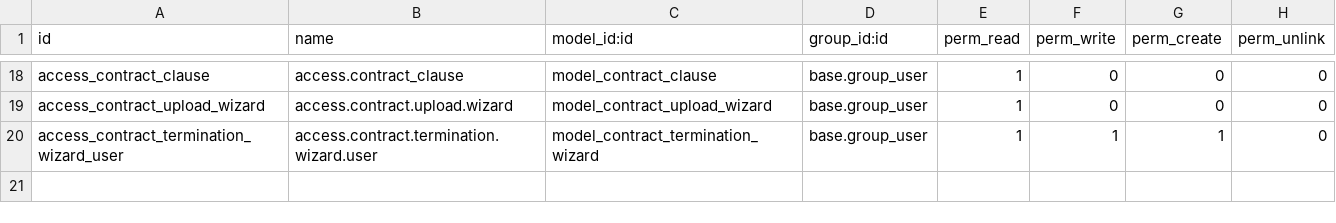
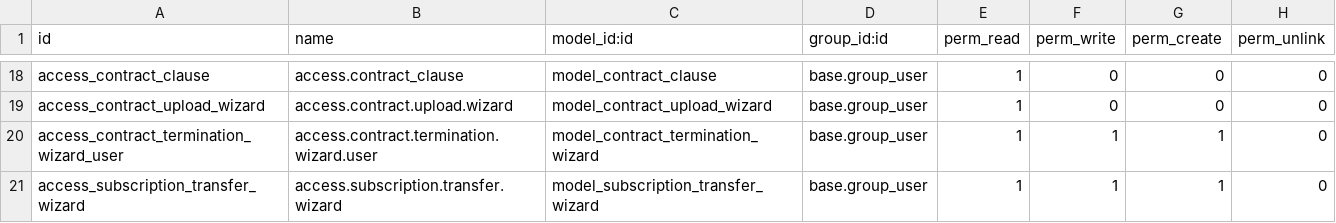
Before and after one commit to redeslitorales/contract_management, a CSV file: security/ir.model.access.csv, drawn as a sheet; only a part is shown, gaps mark what is left out.

Commit message:
With Transfer Wizard

```diff
--- a/security/ir.model.access.csv
+++ b/security/ir.model.access.csv
@@ -20 +20,2 @@ access_contract_upload_wizard,access.contract.upload.wizard,model_contract_uploa
 access_contract_termination_wizard_user,access.contract.termination.wizard.user,model_contract_termination_wizard,base.group_user,1,1,1,0
+access_subscription_transfer_wizard,access.subscription.transfer.wizard,model_subscription_transfer_wizard,base.group_user,1,1,1,0
```
Also changed, not shown: 12 other files.
